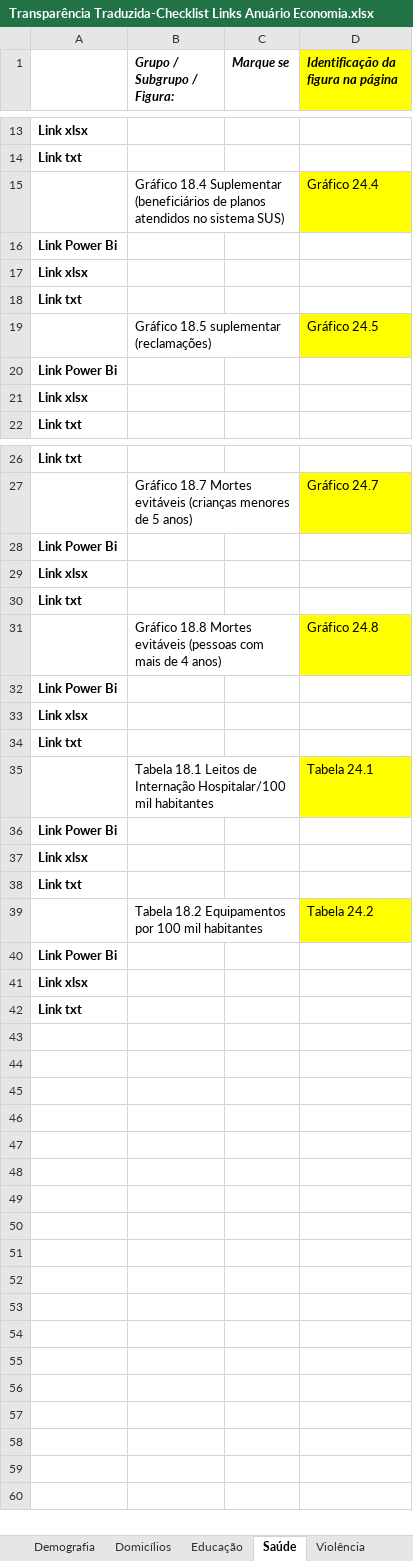
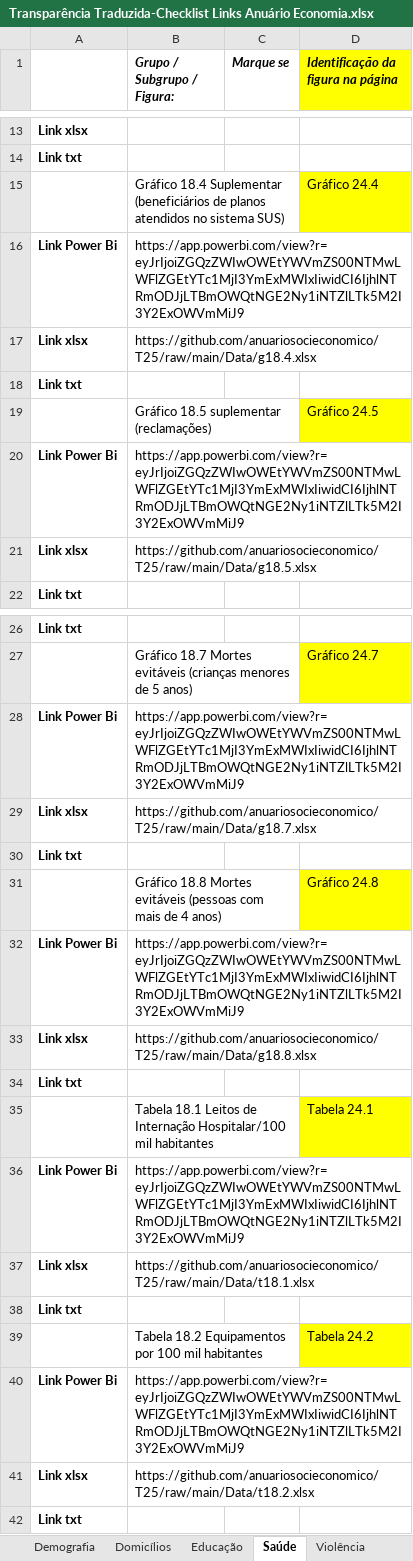
Before and after one commit to anuariosocieconomico/Documenta-o-geral, an Excel workbook: Transparência Traduzida-Checklist Links Anuário Economia.xlsx, sheet Saúde, drawn as a sheet; only a part is shown, gaps mark what is left out; values as stored, in another font and other column widths than the file's, no borders; charts and pictures not drawn; the diff names each change by its address in the sheet, - before the commit and + after, or states it on an @@ line.

```diff
--- a/Transparência Traduzida-Checklist Links Anuário Economia.xlsx (sheet Saúde)
+++ b/Transparência Traduzida-Checklist Links Anuário Economia.xlsx (sheet Saúde)
-B16 (Grupo / Subgrupo / Figura:): (empty)
+B16 (Grupo / Subgrupo / Figura:): https://app.powerbi.com/view?r=eyJrIjoiZGQzZWIwOWEtYWVmZS00NTMwLWFlZGEtYTc1MjI3YmExMWIxIiwidCI6IjhlNTRmODJjLTBmOWQtNGE2Ny1iNTZlLTk5M2I3Y2ExOWVmMiJ9
-B17 (Grupo / Subgrupo / Figura:): (empty)
+B17 (Grupo / Subgrupo / Figura:): https://github.com/anuariosocieconomico/T25/raw/main/Data/g18.4.xlsx
-B20 (Grupo / Subgrupo / Figura:): (empty)
+B20 (Grupo / Subgrupo / Figura:): https://app.powerbi.com/view?r=eyJrIjoiZGQzZWIwOWEtYWVmZS00NTMwLWFlZGEtYTc1MjI3YmExMWIxIiwidCI6IjhlNTRmODJjLTBmOWQtNGE2Ny1iNTZlLTk5M2I3Y2ExOWVmMiJ9
-B21 (Grupo / Subgrupo / Figura:): (empty)
+B21 (Grupo / Subgrupo / Figura:): https://github.com/anuariosocieconomico/T25/raw/main/Data/g18.5.xlsx
-B28 (Grupo / Subgrupo / Figura:): (empty)
+B28 (Grupo / Subgrupo / Figura:): https://app.powerbi.com/view?r=eyJrIjoiZGQzZWIwOWEtYWVmZS00NTMwLWFlZGEtYTc1MjI3YmExMWIxIiwidCI6IjhlNTRmODJjLTBmOWQtNGE2Ny1iNTZlLTk5M2I3Y2ExOWVmMiJ9
-B29 (Grupo / Subgrupo / Figura:): (empty)
+B29 (Grupo / Subgrupo / Figura:): https://github.com/anuariosocieconomico/T25/raw/main/Data/g18.7.xlsx
-B32 (Grupo / Subgrupo / Figura:): (empty)
+B32 (Grupo / Subgrupo / Figura:): https://app.powerbi.com/view?r=eyJrIjoiZGQzZWIwOWEtYWVmZS00NTMwLWFlZGEtYTc1MjI3YmExMWIxIiwidCI6IjhlNTRmODJjLTBmOWQtNGE2Ny1iNTZlLTk5M2I3Y2ExOWVmMiJ9
-B33 (Grupo / Subgrupo / Figura:): (empty)
+B33 (Grupo / Subgrupo / Figura:): https://github.com/anuariosocieconomico/T25/raw/main/Data/g18.8.xlsx
-B36 (Grupo / Subgrupo / Figura:): (empty)
+B36 (Grupo / Subgrupo / Figura:): https://app.powerbi.com/view?r=eyJrIjoiZGQzZWIwOWEtYWVmZS00NTMwLWFlZGEtYTc1MjI3YmExMWIxIiwidCI6IjhlNTRmODJjLTBmOWQtNGE2Ny1iNTZlLTk5M2I3Y2ExOWVmMiJ9
-B37 (Grupo / Subgrupo / Figura:): (empty)
+B37 (Grupo / Subgrupo / Figura:): https://github.com/anuariosocieconomico/T25/raw/main/Data/t18.1.xlsx
-B40 (Grupo / Subgrupo / Figura:): (empty)
+B40 (Grupo / Subgrupo / Figura:): https://app.powerbi.com/view?r=eyJrIjoiZGQzZWIwOWEtYWVmZS00NTMwLWFlZGEtYTc1MjI3YmExMWIxIiwidCI6IjhlNTRmODJjLTBmOWQtNGE2Ny1iNTZlLTk5M2I3Y2ExOWVmMiJ9
-B41 (Grupo / Subgrupo / Figura:): (empty)
+B41 (Grupo / Subgrupo / Figura:): https://github.com/anuariosocieconomico/T25/raw/main/Data/t18.2.xlsx
```
Also changed, not shown: sheet Pecuária, sheet Adm Pública-Receitas, sheet Petróleo e Gás, sheet Rendimento, sheet Educação, sheet Comércio, 2 more sheets.
